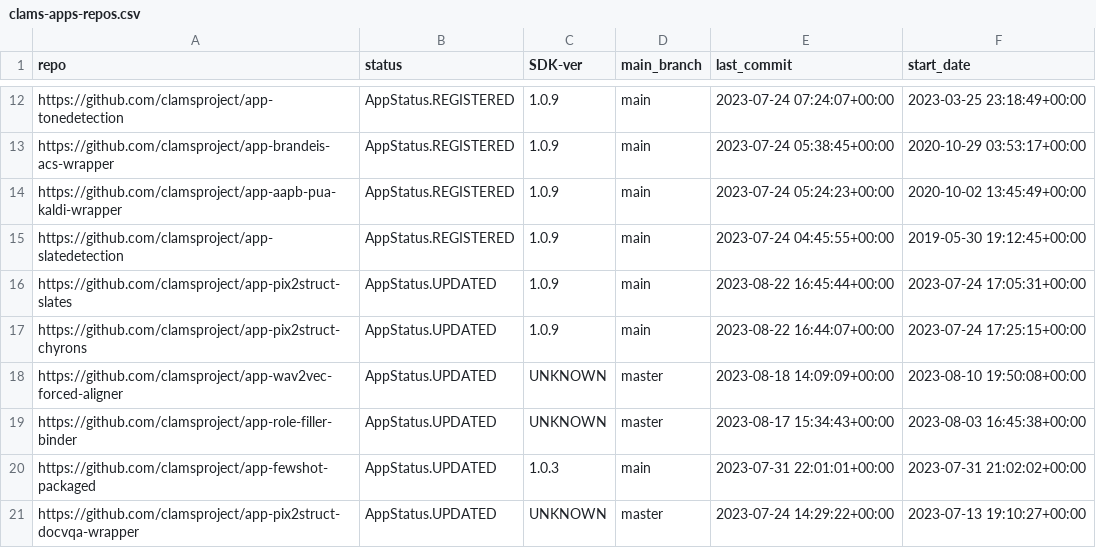
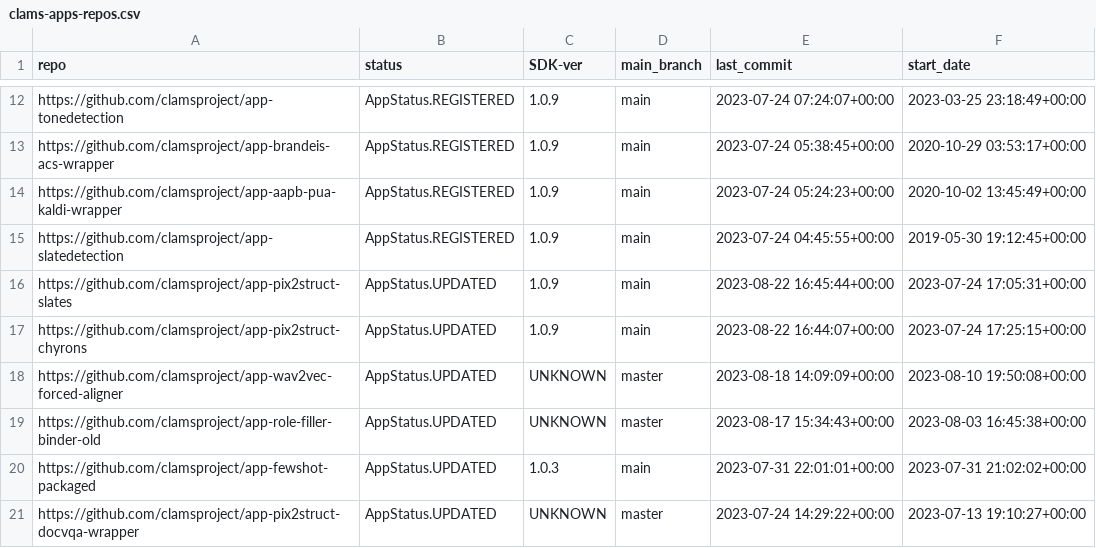
Before and after one commit to clamsproject/apps, a CSV file: clams-apps-repos.csv, drawn as a sheet; only a part is shown, gaps mark what is left out.

Commit message:
updating app development dashboard file

```diff
--- a/clams-apps-repos.csv
+++ b/clams-apps-repos.csv
@@ -18,3 +18,3 @@ https://github.com/clamsproject/app-pix2struct-chyrons,AppStatus.UPDATED,1.0.9,m
 https://github.com/clamsproject/app-wav2vec-forced-aligner,AppStatus.UPDATED,UNKNOWN,master,2023-08-18 14:09:09+00:00,2023-08-10 19:50:08+00:00
-https://github.com/clamsproject/app-role-filler-binder,AppStatus.UPDATED,UNKNOWN,master,2023-08-17 15:34:43+00:00,2023-08-03 16:45:38+00:00
+https://github.com/clamsproject/app-role-filler-binder-old,AppStatus.UPDATED,UNKNOWN,master,2023-08-17 15:34:43+00:00,2023-08-03 16:45:38+00:00
 https://github.com/clamsproject/app-fewshot-packaged,AppStatus.UPDATED,1.0.3,main,2023-07-31 22:01:01+00:00,2023-07-31 21:02:02+00:00
```
